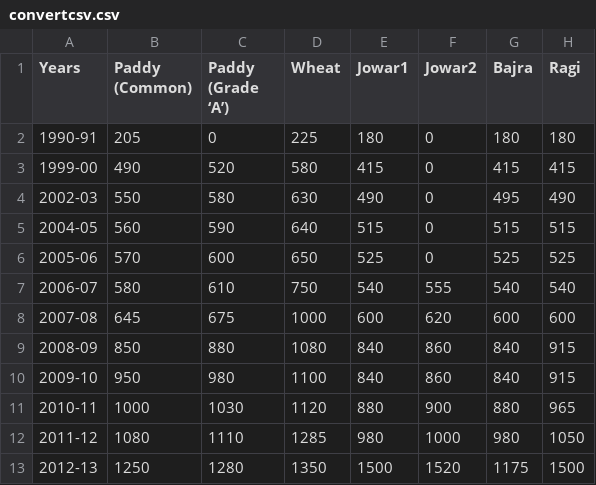
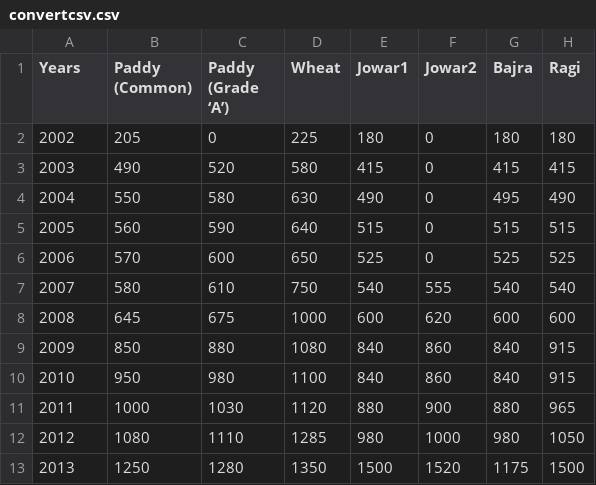
Before and after one commit to AMANVerma28/Annapurna-client, a CSV file: static/data/convertcsv.csv, drawn as a sheet; only a part is shown; the diff names each change by its address in the sheet, - before the commit and + after, or states it on an @@ line.

```diff
--- a/static/data/convertcsv.csv
+++ b/static/data/convertcsv.csv
-A2 (Years): 1990-91
+A2 (Years): 2002
-A3 (Years): 1999-00
+A3 (Years): 2003
-A4 (Years): 2002-03
+A4 (Years): 2004
-A5 (Years): 2004-05
+A5 (Years): 2005
-A6 (Years): 2005-06
+A6 (Years): 2006
-A7 (Years): 2006-07
+A7 (Years): 2007
-A8 (Years): 2007-08
+A8 (Years): 2008
-A9 (Years): 2008-09
+A9 (Years): 2009
-A10 (Years): 2009-10
+A10 (Years): 2010
-A11 (Years): 2010-11
+A11 (Years): 2011
-A12 (Years): 2011-12
+A12 (Years): 2012
-A13 (Years): 2012-13
+A13 (Years): 2013
```
Also changed, not shown: 1 other file.
